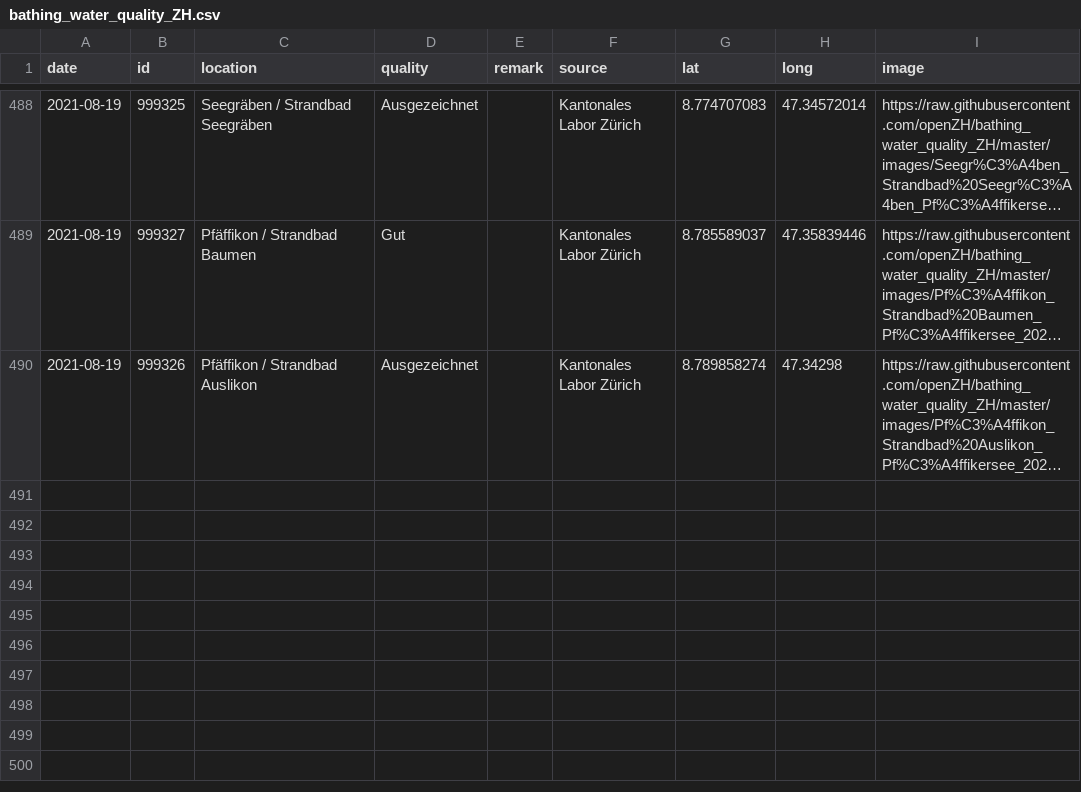
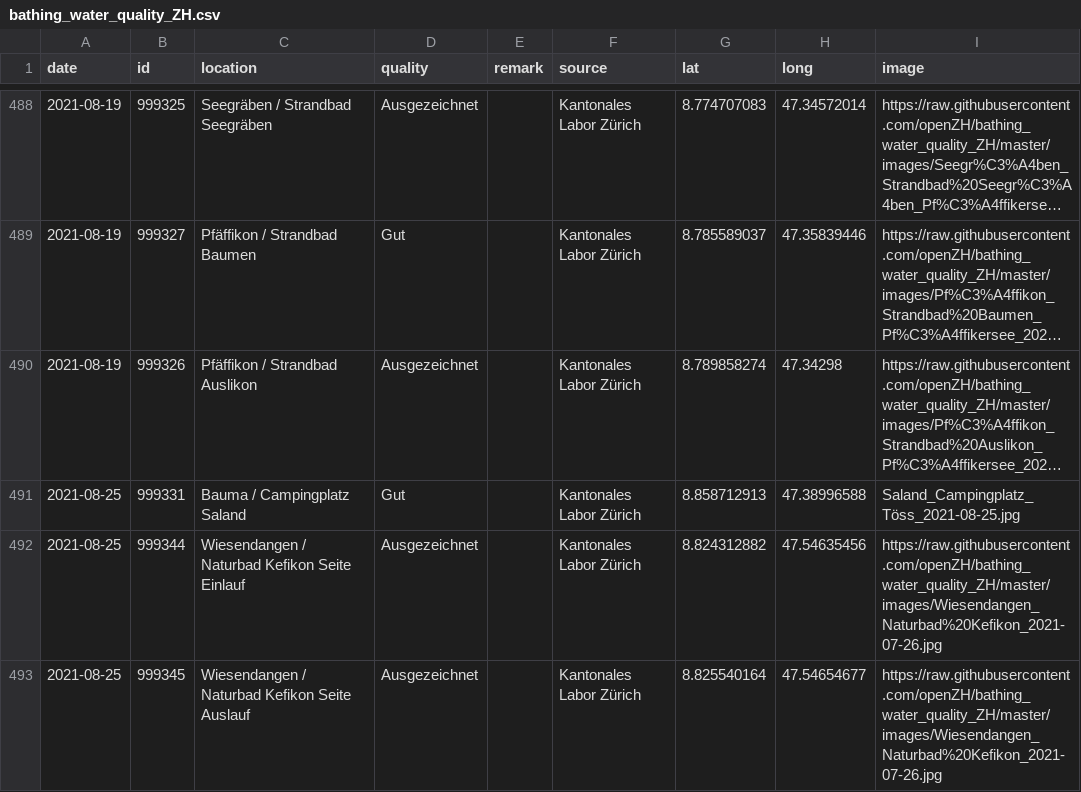
Before and after one commit to openZH/bathing_water_quality_ZH, a CSV file: data/bathing_water_quality_ZH.csv, drawn as a sheet; only a part is shown, gaps mark what is left out; long unchanged cells end in …; the diff names each change by its address in the sheet, - before the commit and + after, or states it on an @@ line.

Commit message:
Add files via upload

```diff
--- a/data/bathing_water_quality_ZH.csv
+++ b/data/bathing_water_quality_ZH.csv
+row 491: 2021-08-25 | 999331 | Bauma / Campingplatz Saland | Gut |  | Kantonales Labor Zürich | 8.858712913 | 47.38996588 | Saland_Campingplatz_Töss_2021-08-25.jpg
+row 492: 2021-08-25 | 999344 | Wiesendangen / Naturbad Kefikon Seite Einlauf | Ausgezeichnet |  | Kantonales Labor Zürich | 8.824312882 | 47.54635456 | https://raw.githubusercontent.com/openZH/bathing_water_quality_ZH/master/images/Wiesendangen_Naturbad%20Kefikon_2021-07-26.jpg
+row 493: 2021-08-25 | 999345 | Wiesendangen / Naturbad Kefikon Seite Auslauf | Ausgezeichnet |  | Kantonales Labor Zürich | 8.825540164 | 47.54654677 | https://raw.githubusercontent.com/openZH/bathing_water_quality_ZH/master/images/Wiesendangen_Naturbad%20Kefikon_2021-07-26.jpg
```
